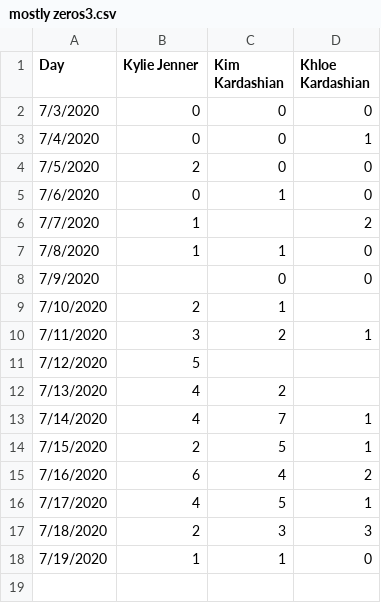
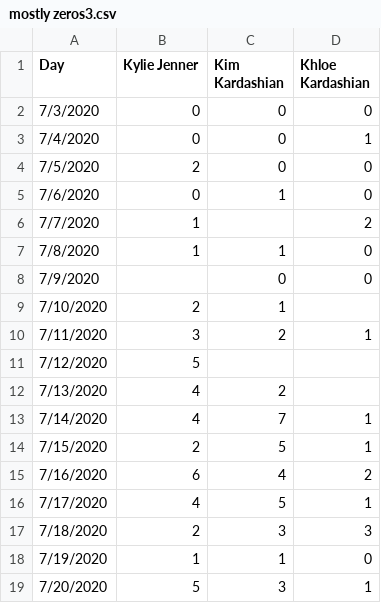
Before and after one commit to fox1hush/test, a CSV file: mostly zeros3.csv, drawn as a sheet.

Commit message:
Update mostly zeros3.csv

```diff
--- a/mostly zeros3.csv
+++ b/mostly zeros3.csv
@@ -18 +18,2 @@ Day,Kylie Jenner,Kim Kardashian,Khloe Kardashian
 7/19/2020,1,1,0
+7/20/2020,5,3,1
```
